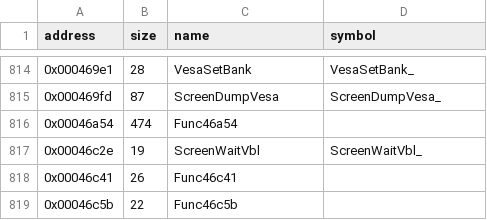
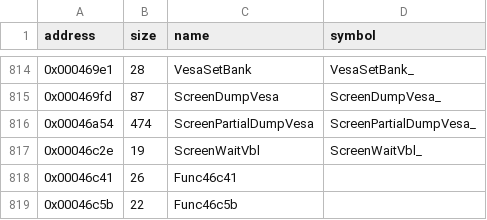
Before and after one commit to LostArtefacts/tr01, a CSV file: config/symbols.csv, drawn as a sheet; only a part is shown, gaps mark what is left out.

Commit message:
Disassemble ScreenPartialDumpVesa (0x46a54)
The routine copies the dump rectangle of the screen buffer to the VESA
window at 0xa0000, switching banks with VesaSetBank. ScreenPartialDump
reaches it through its table of dump routines (col_mode 1 to 4), so it
comes before ScreenPartialDump. The name is our own.

```diff
--- a/config/symbols.csv
+++ b/config/symbols.csv
@@ -815,3 +815,3 @@ address,size,name,symbol
 0x000469fd,87,ScreenDumpVesa,ScreenDumpVesa_
-0x00046a54,474,Func46a54,
+0x00046a54,474,ScreenPartialDumpVesa,ScreenPartialDumpVesa_
 0x00046c2e,19,ScreenWaitVbl,ScreenWaitVbl_
```
Also changed, not shown: 2 other files.
